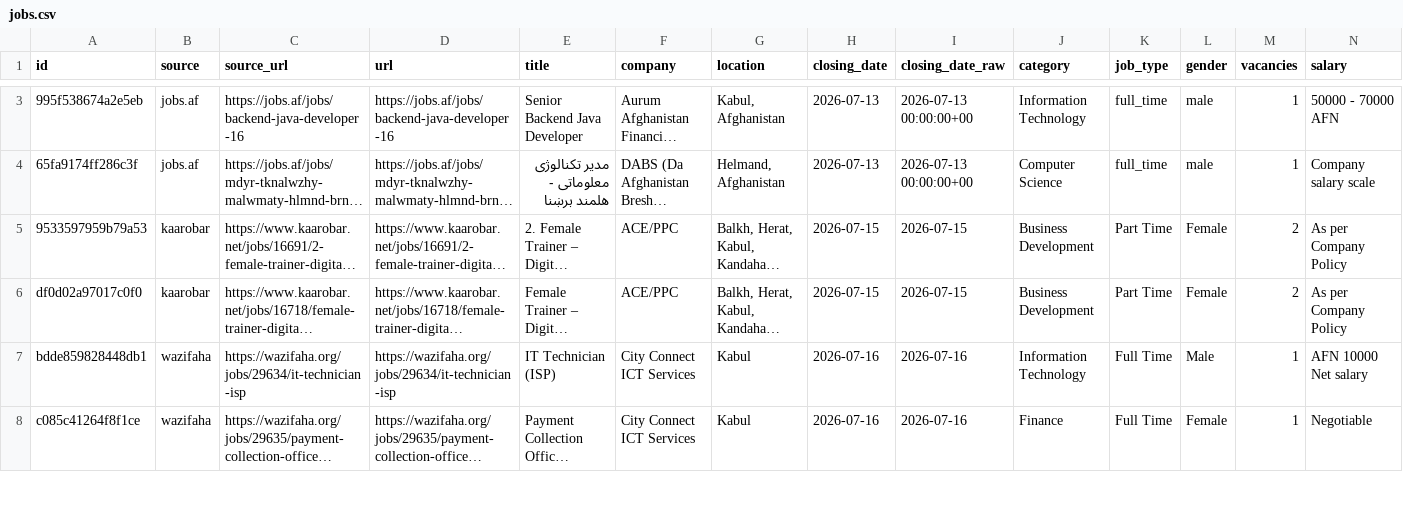
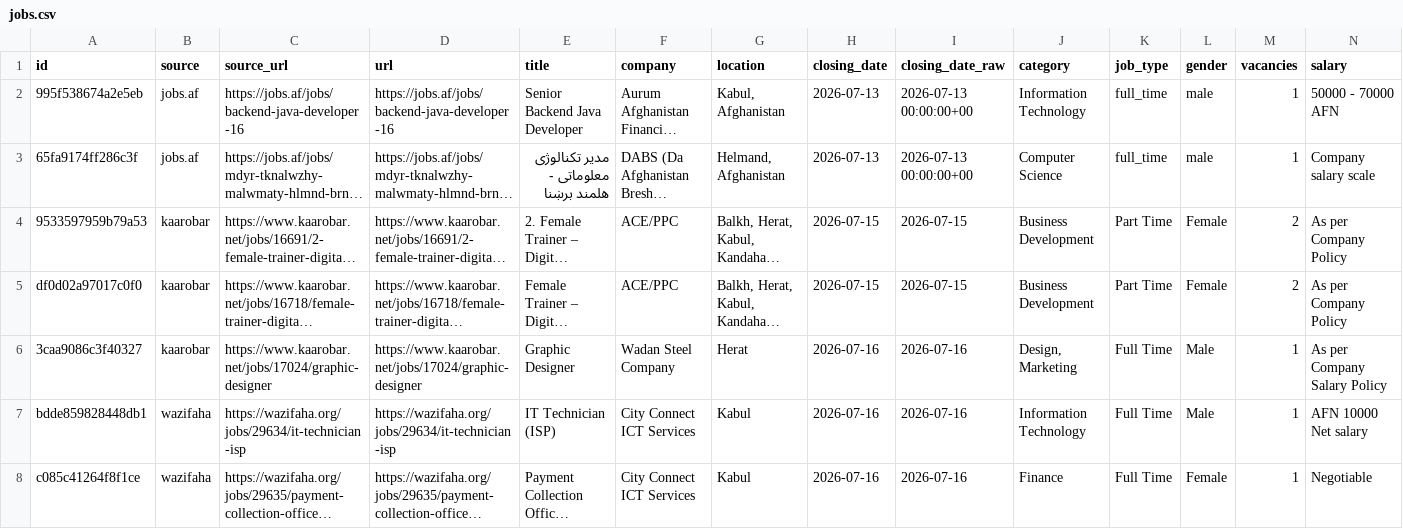
Before and after one commit to nasirkhansayyad132/jobsaf-tracker, a CSV file: data/jobs.csv, drawn as a sheet; only a part is shown, gaps mark what is left out; long unchanged cells end in …; rows hold the shown columns only; the diff covers the shown part only; the diff names each change by its address in the sheet, - before the commit and + after, or states it on an @@ line.

```diff
--- a/data/jobs.csv
+++ b/data/jobs.csv
+row 6: 3caa9086c3f40327 | kaarobar | https://www.kaarobar.net/jobs/17024/graphic-designer | https://www.kaarobar.net/jobs/17024/graphic-designer | Graphic Designer | Wadan Steel Company | Herat | 2026-07-16 | 2026-07-16 | Design, Marketing | Full Time | Male | 1 | As per Company Salary Policy
```
Also changed, not shown: 3 added rows and 1 removed row elsewhere in this file, 2 other files.
